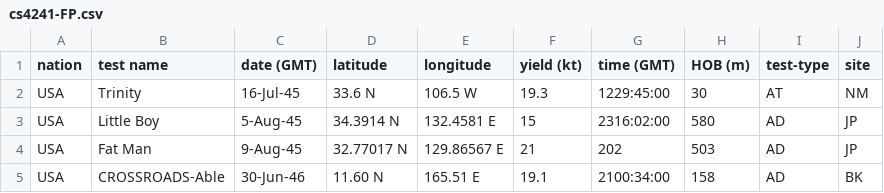
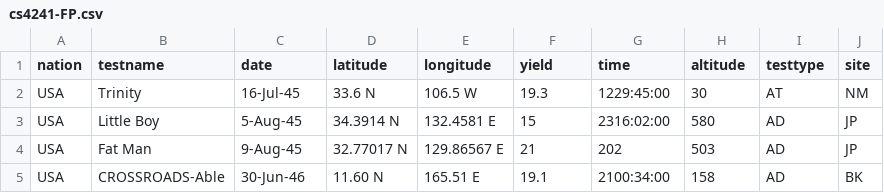
Before and after one commit to tillathahun/cs4241_FinalProject, a CSV file: cs4241-FP.csv, drawn as a sheet; only a part is shown.

Commit message:
renamed headers

```diff
--- a/cs4241-FP.csv
+++ b/cs4241-FP.csv
@@ -1,2 +1,2 @@
-nation,test name,date (GMT),latitude,longitude,yield (kt),time (GMT),HOB (m),test-type,site
+nation,testname,date,latitude,longitude,yield,time,altitude,testtype,site
 USA,Trinity,16-Jul-45,33.6 N,106.5 W,19.3,1229:45:00,30,AT,NM
```
